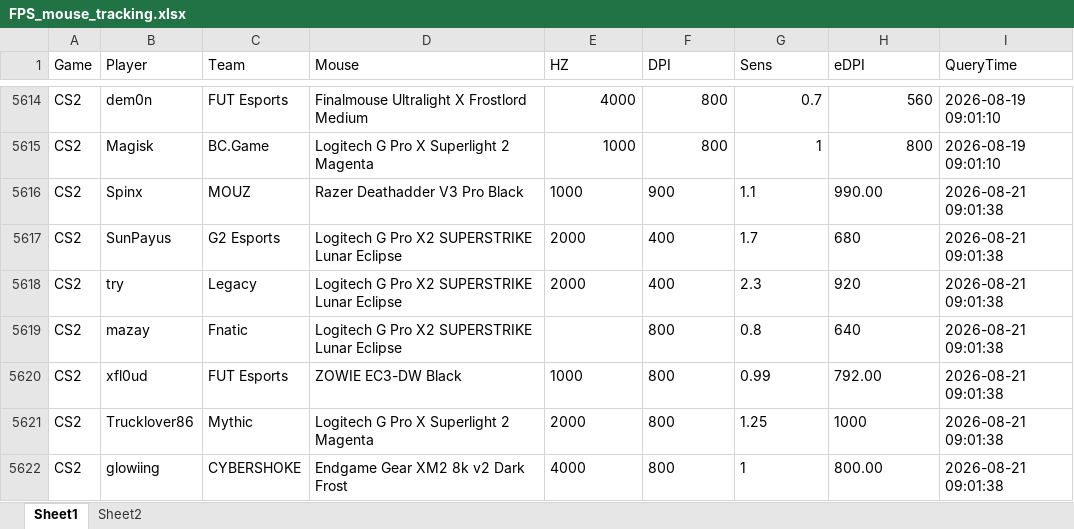
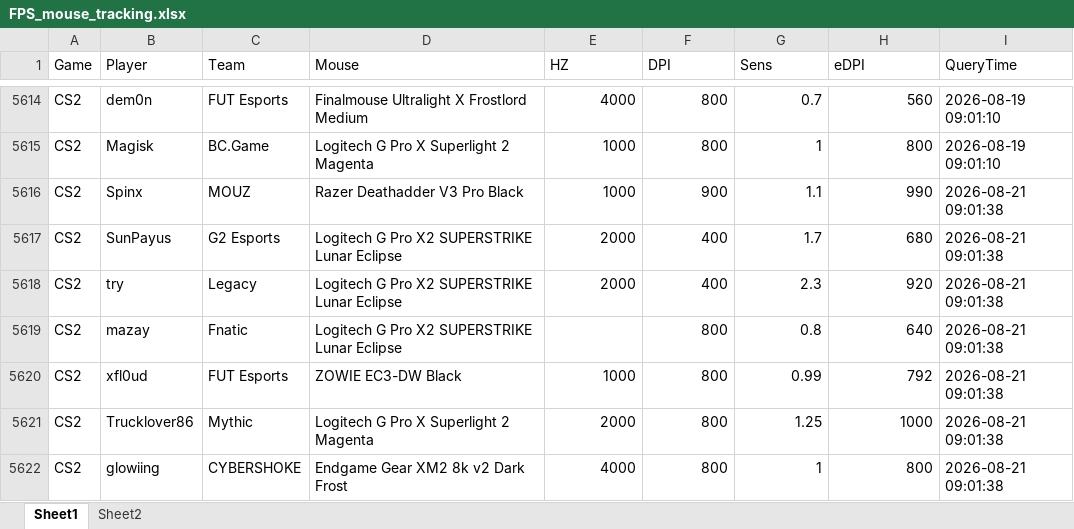
Before and after one commit to d20260323-jpg/CS2_Mouse_Tracker, an Excel workbook: FPS_mouse_tracking.xlsx, sheet Sheet1, drawn as a sheet; only a part is shown, gaps mark what is left out; values as stored, in another font and other column widths than the file's, no borders; the diff names each change by its address in the sheet, - before the commit and + after, or states it on an @@ line.

Commit message:
auto update data (CS2 + Valorant)

```diff
--- a/FPS_mouse_tracking.xlsx (sheet Sheet1)
+++ b/FPS_mouse_tracking.xlsx (sheet Sheet1)
-E5616:G5616 alignment: left
+E5616:G5616 alignment: right
-H5616 (eDPI): 990.00
+H5616 (eDPI): 990
-E5617:H5618 alignment: left
+E5617:H5618 alignment: right
-F5619:H5619 alignment: left
+F5619:H5619 alignment: right
-E5620:G5620 alignment: left
+E5620:G5620 alignment: right
-H5620 (eDPI): 792.00
+H5620 (eDPI): 792
-E5621:H5621 alignment: left
+E5621:H5621 alignment: right
-E5622:G5622 alignment: left
+E5622:G5622 alignment: right
-H5622 (eDPI): 800.00
+H5622 (eDPI): 800
```
